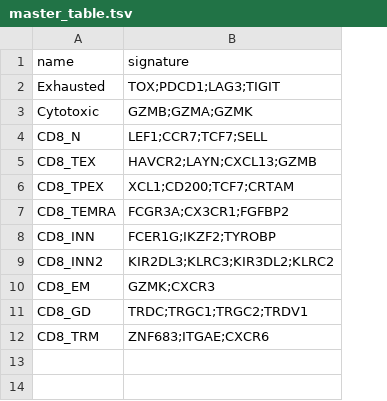
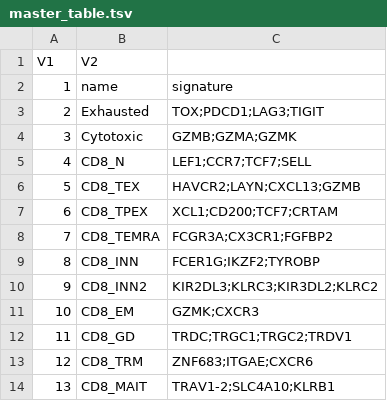
Before and after one commit to carmonalab/scGate_models, a TSV file: human/CD8_TIL/master_table.tsv, drawn as a sheet; addresses are those after the commit; the diff names each change by its address in the sheet, - before the commit and + after, or states it on an @@ line.

Commit message:
Fix master table formatting

```diff
--- a/human/CD8_TIL/master_table.tsv
+++ b/human/CD8_TIL/master_table.tsv
+column A, rows 2-13: 1 | 2 | 3 | 4 | 5 | 6 | 7 | 8 | 9 | 10 | 11 | 12
+row 1: V1 | V2
+row 14: 13 | CD8_MAIT | TRAV1-2;SLC4A10;KLRB1
```
